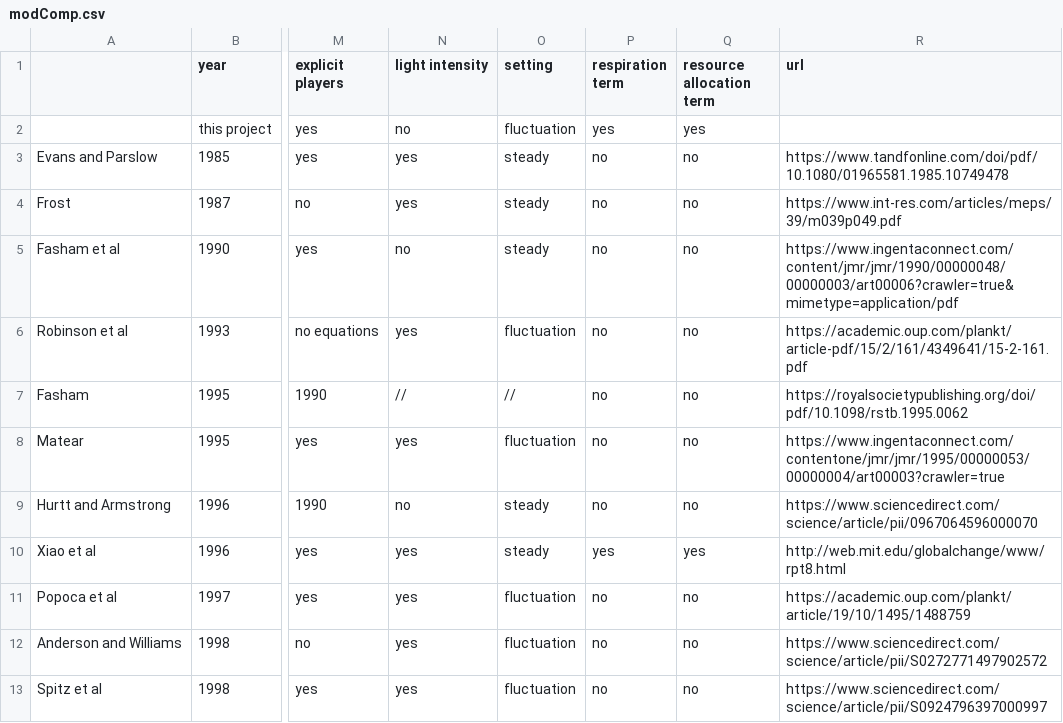
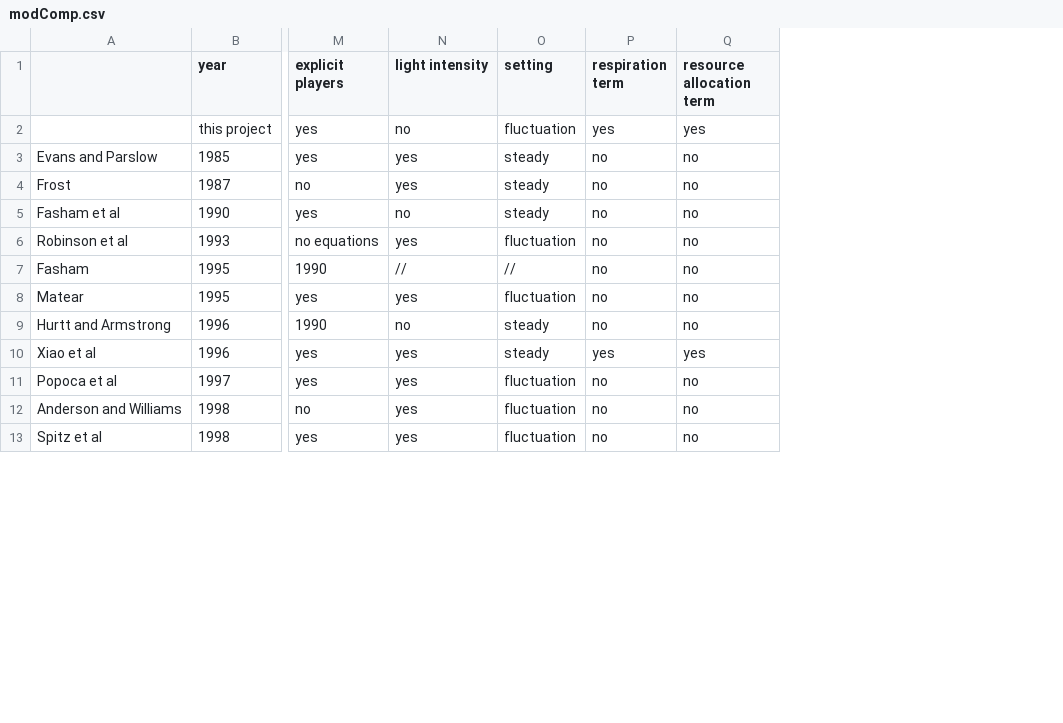
Before and after one commit to ph-u/PhyBac_C-Capture, a CSV file: data/modComp.csv, drawn as a sheet; only a part is shown, gaps mark what is left out; the diff names each change by its address in the sheet, - before the commit and + after, or states it on an @@ line.

Commit message:
comparison table

```diff
--- a/data/modComp.csv
+++ b/data/modComp.csv
-column R (url), rows 3-13: https://www.tandfonline.com/doi/pdf/10.1080/01965581.1985.10749478 | https://www.int-res.com/articles/meps/39/m039p049.pdf | https://www.ingentaconnect.com/content/jmr/jmr/1990/00000048/00000003/art00006?crawler=true&mimetype=application/pdf | https://academic.oup.com/plankt/article-pdf/15/2/161/4349641/15-2-161.pdf | https://royalsocietypublishing.org/doi/pdf/10.1098/rstb.1995.0062 | https://www.ingentaconnect.com/contentone/jmr/jmr/1995/00000053/00000004/art00003?crawler=true | https://www.sciencedirect.com/science/article/pii/0967064596000070 | http://web.mit.edu/globalchange/www/rpt8.html | https://academic.oup.com/plankt/article/19/10/1495/1488759 | https://www.sciencedirect.com/science/article/pii/S0272771497902572 | https://www.sciencedirect.com/science/article/pii/S0924796397000997
```
